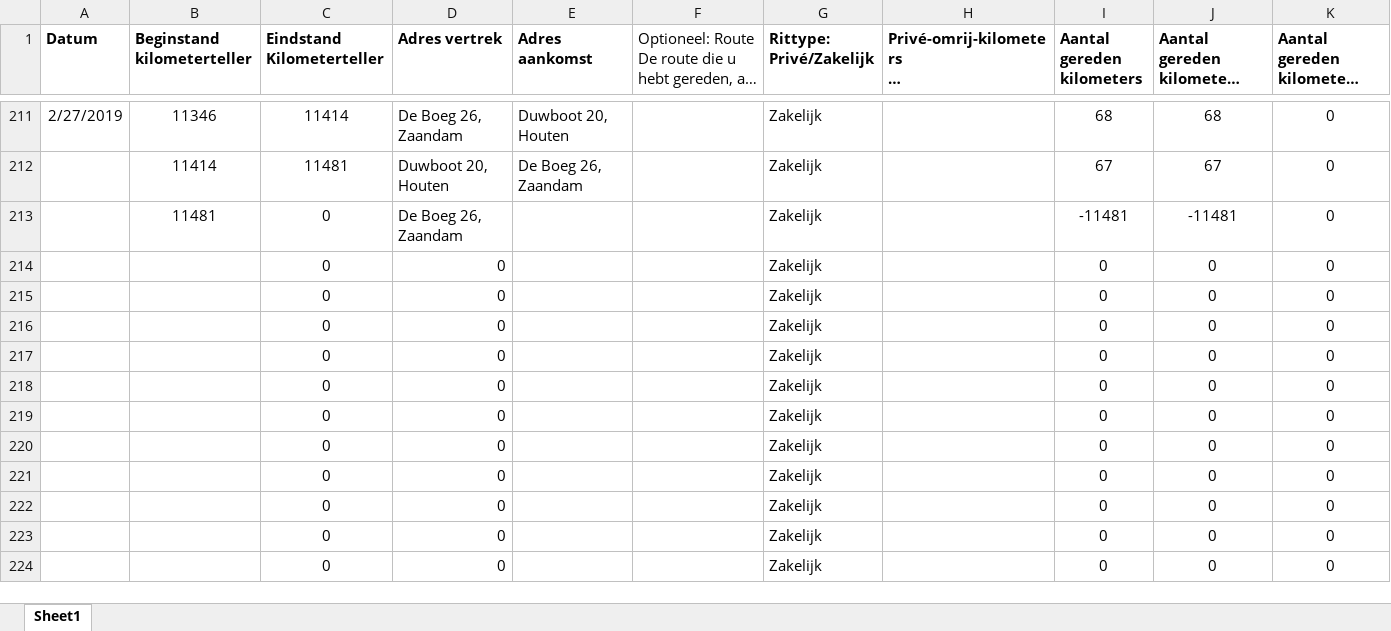
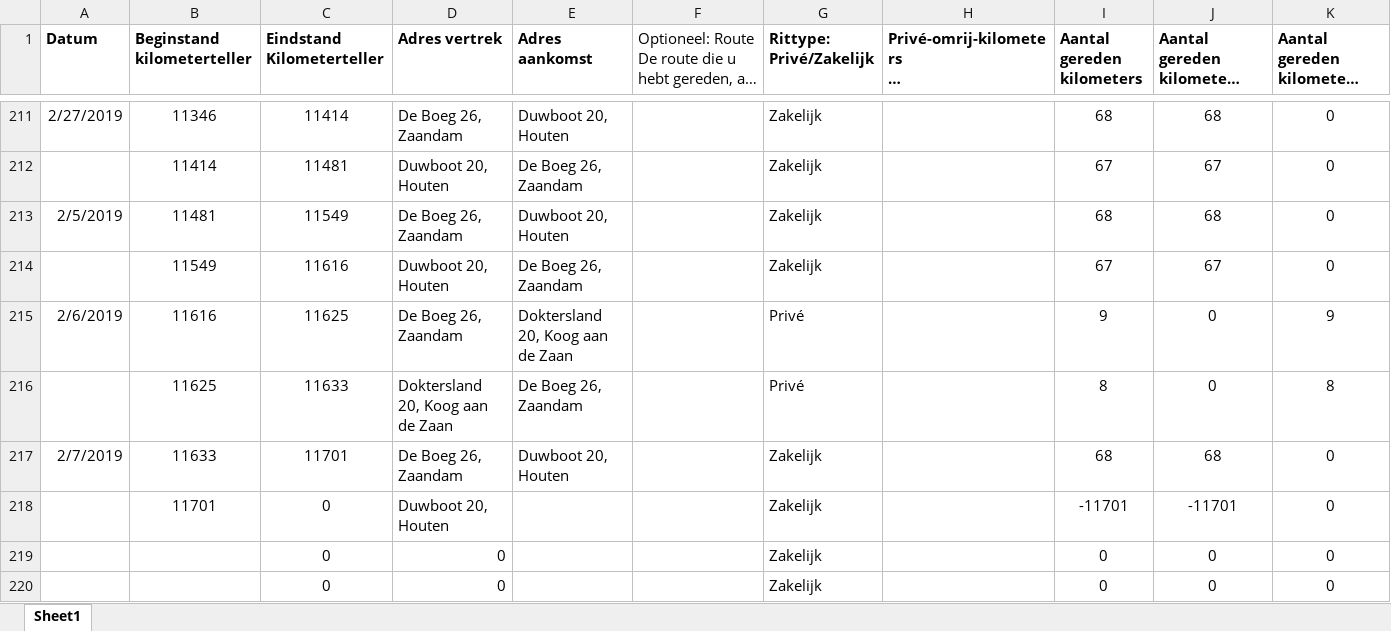
Before and after one commit to TimGroot1992/ritgegevens, an Excel workbook: Ritgegevens.xlsx, sheet Sheet1, drawn as a sheet; only a part is shown, gaps mark what is left out; the shorter side is filled out with more unchanged rows; long unchanged cells end in …; values as stored, in another font and other column widths than the file's, no borders; removed rows and columns are numbered as before the commit, all else as after; the diff names each change by its address in the sheet, - before the commit and + after, or states it on an @@ line.

Commit message:
07-02-2019

```diff
--- a/Ritgegevens.xlsx (sheet Sheet1)
+++ b/Ritgegevens.xlsx (sheet Sheet1)
-A213 (Datum): (empty)
+A213 (Datum): 2/5/2019
-C213 (Eindstand Kilometerteller): 0
+C213 (Eindstand Kilometerteller): 11549
-E213 (Adres aankomst): (empty)
+E213 (Adres aankomst): Duwboot 20, Houten
-I213 (Aantal gereden kilometers): -11481
+I213 (Aantal gereden kilometers): 68
-J213: -11481
+J213: 68
-row 214:  |  | 0 | 0 |  |  | Zakelijk |  | 0 | 0 | 0
-row 215:  |  | 0 | 0 |  |  | Zakelijk |  | 0 | 0 | 0
-row 216:  |  | 0 | 0 |  |  | Zakelijk |  | 0 | 0 | 0
-row 217:  |  | 0 | 0 |  |  | Zakelijk |  | 0 | 0 | 0
-row 218:  |  | 0 | 0 |  |  | Zakelijk |  | 0 | 0 | 0
+row 214:  | 11549 | 11616 | Duwboot 20, Houten | De Boeg 26, Zaandam |  | Zakelijk |  | 67 | 67 | 0
+row 215: 2/6/2019 | 11616 | 11625 | De Boeg 26, Zaandam | Doktersland 20, Koog aan de Zaan |  | Privé |  | 9 | 0 | 9
+row 216:  | 11625 | 11633 | Doktersland 20, Koog aan de Zaan | De Boeg 26, Zaandam |  | Privé |  | 8 | 0 | 8
+row 217: 2/7/2019 | 11633 | 11701 | De Boeg 26, Zaandam | Duwboot 20, Houten |  | Zakelijk |  | 68 | 68 | 0
+row 218:  | 11701 | 0 | Duwboot 20, Houten |  |  | Zakelijk |  | -11701 | -11701 | 0
```
